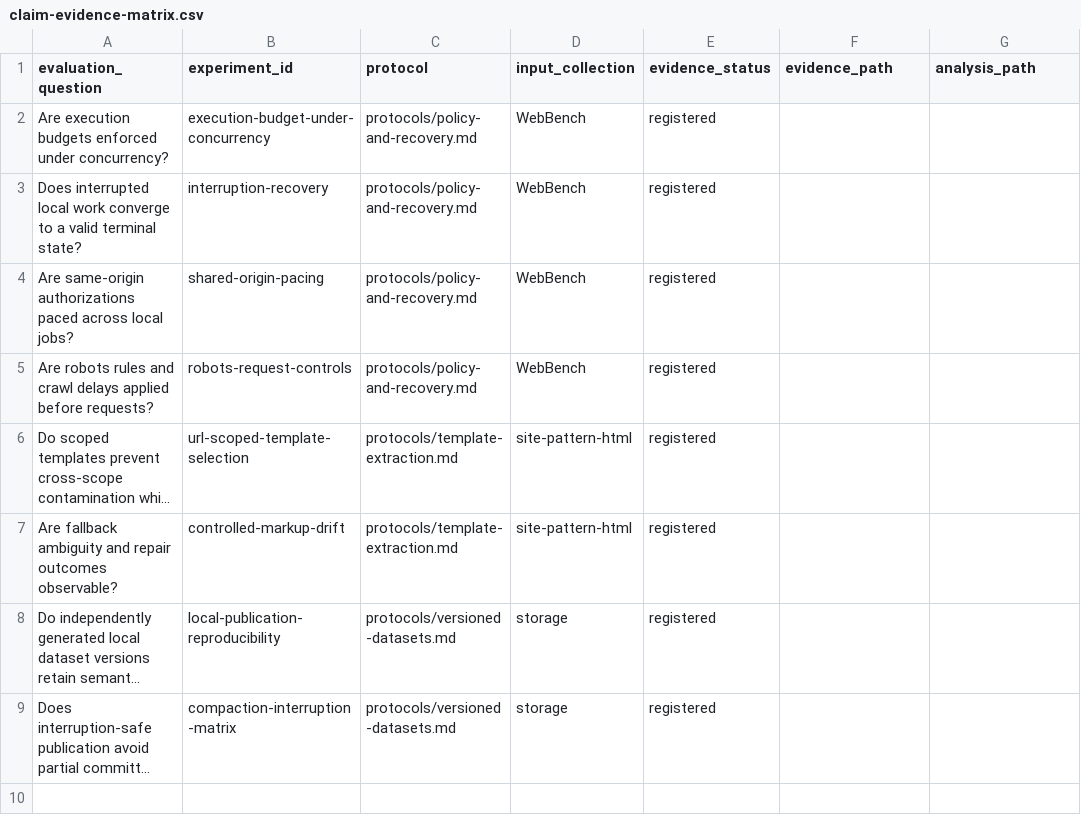
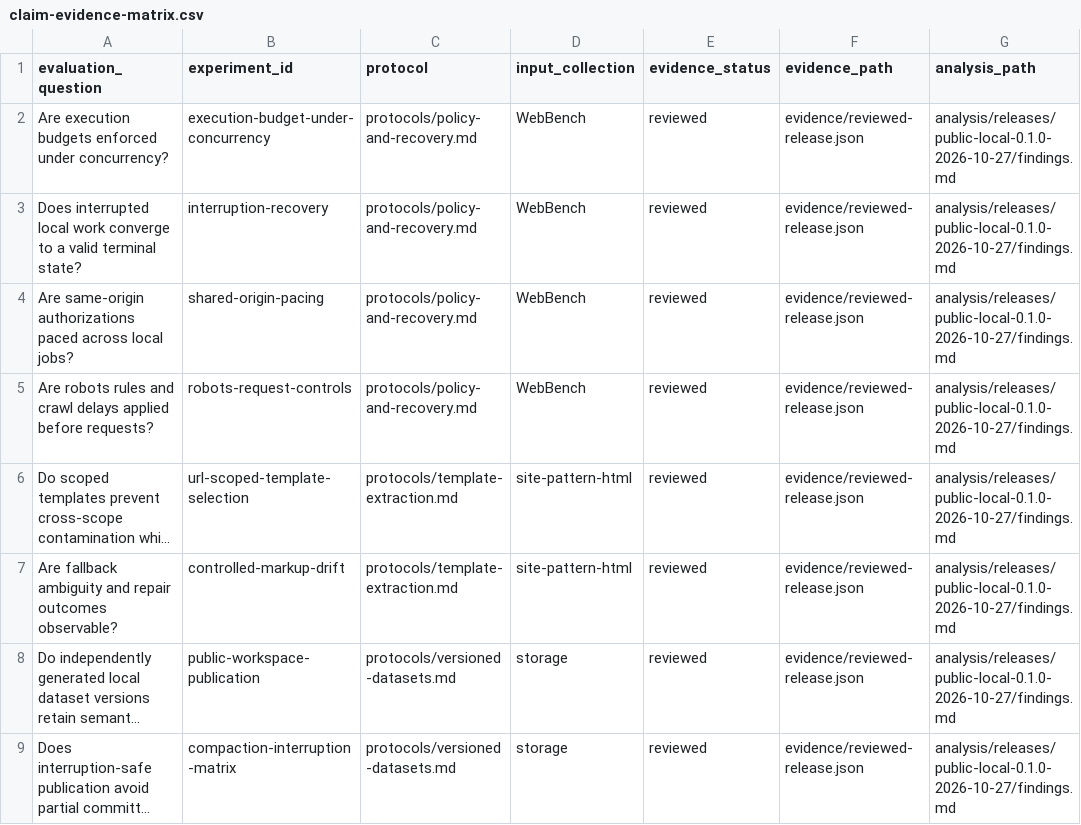
Before and after one commit to pulsecrawl/research-datasets, a CSV file: evidence/claim-evidence-matrix.csv, drawn as a sheet; long unchanged cells end in …; the diff names each change by its address in the sheet, - before the commit and + after, or states it on an @@ line.

Commit message:
Add reader guides and synthetic fixture previews (#3)
Adds human-readable guides for datasets, controlled executions, analysis, and retained live studies. Includes only exact renders of generated synthetic fixtures and preserves the frozen v0.3.0 evidence checksum chain.

```diff
--- a/evidence/claim-evidence-matrix.csv
+++ b/evidence/claim-evidence-matrix.csv
-E2:E9 (evidence_status): registered
+E2:E9 (evidence_status): reviewed
-F2:F9 (evidence_path): (empty)
+F2:F9 (evidence_path): evidence/reviewed-release.json
-G2:G9 (analysis_path): (empty)
+G2:G9 (analysis_path): analysis/releases/public-local-0.1.0-2026-10-27/findings.md
-B8 (experiment_id): local-publication-reproducibility
+B8 (experiment_id): public-workspace-publication
```
Also changed, not shown: 30 other files.
